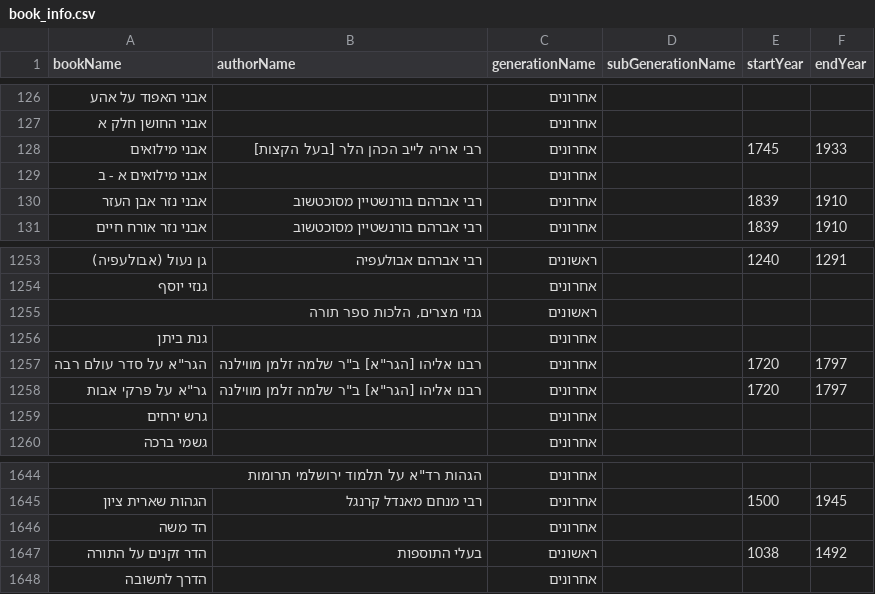
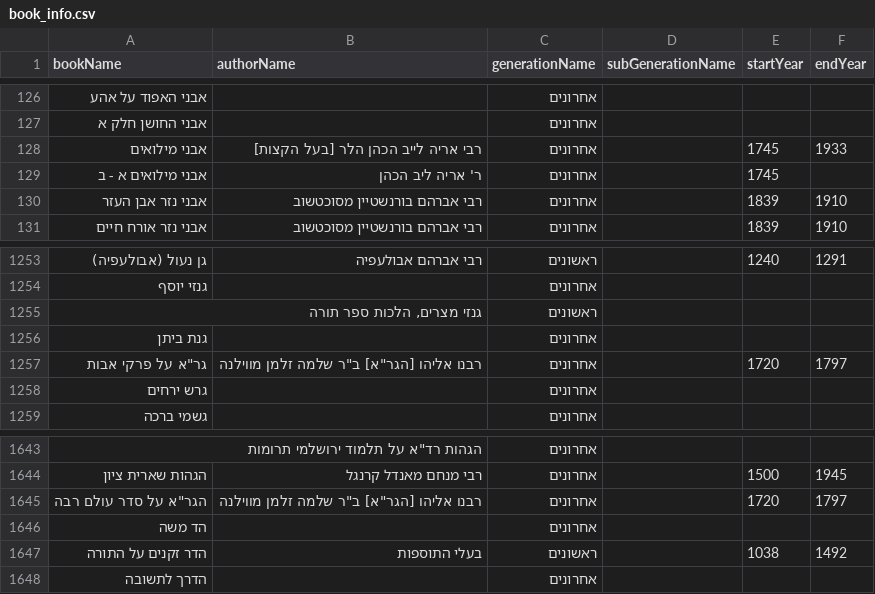
Before and after one commit to Otzaria/otzaria-library, a CSV file: ForDB/book_info.csv, drawn as a sheet; only a part is shown, gaps mark what is left out.

```diff
--- a/ForDB/book_info.csv
+++ b/ForDB/book_info.csv
@@ -128,3 +128,3 @@ bookName,authorName,generationName,subGenerationName,startYear,endYear
 "אבני מילואים","רבי אריה לייב הכהן הלר [בעל הקצות]","אחרונים","","1745","1933"
-"אבני מילואים א - ב","","אחרונים","","",""
+"אבני מילואים א - ב","ר' אריה ליב הכהן","אחרונים","","1745",""
 "אבני נזר אבן העזר","רבי אברהם בורנשטיין מסוכטשוב","אחרונים","","1839","1910"
@@ -1256,3 +1256,2 @@ bookName,authorName,generationName,subGenerationName,startYear,endYear
 "גנת ביתן","","אחרונים","","",""
-"הגר""א על סדר עולם רבה","רבנו אליהו [הגר""א] ב""ר שלמה זלמן מווילנה","אחרונים","","1720","1797"
 "גר""א על פרקי אבות","רבנו אליהו [הגר""א] ב""ר שלמה זלמן מווילנה","אחרונים","","1720","1797"
@@ -1645,2 +1644,3 @@ bookName,authorName,generationName,subGenerationName,startYear,endYear
 "הגהות שארית ציון","רבי מנחם מאנדל קרנגל","אחרונים","","1500","1945"
+"הגר""א על סדר עולם רבה","רבנו אליהו [הגר""א] ב""ר שלמה זלמן מווילנה","אחרונים","","1720","1797"
 "הד משה","","אחרונים","","",""
```
Also changed, not shown: 1 other file.
